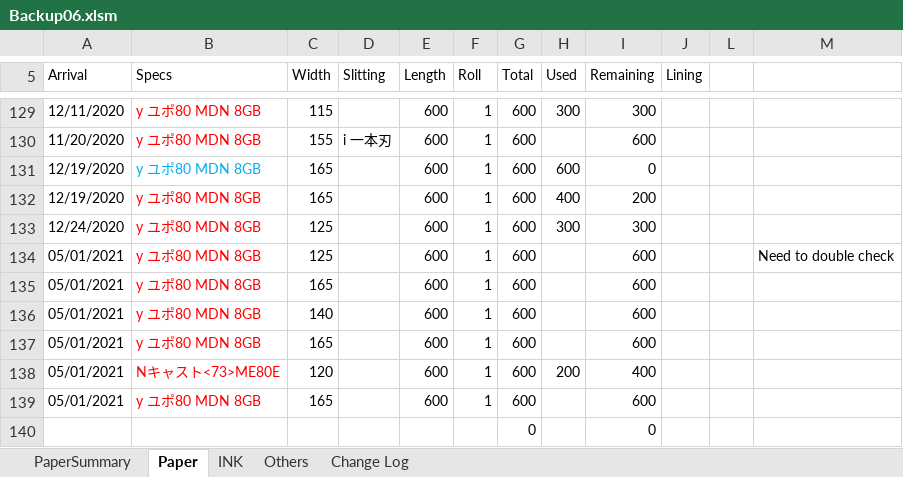
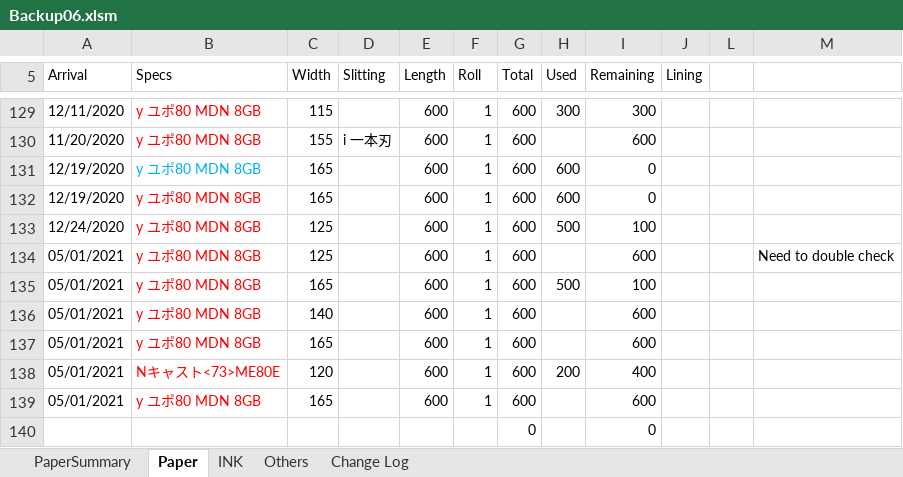
Before and after one commit to vicktor9450/demoSKU, an Excel workbook: Backup06.xlsm, sheet Paper, drawn as a sheet; only a part is shown, gaps mark what is left out; values as stored, in another font and other column widths than the file's, no borders; charts and pictures and table styles not drawn; the diff names each change by its address in the sheet, - before the commit and + after, or states it on an @@ line.

Commit message:
hello

```diff
--- a/Backup06.xlsm (sheet Paper)
+++ b/Backup06.xlsm (sheet Paper)
-H132 (Used): 400
+H132 (Used): 600
-I132 (Remaining): 200
+I132 (Remaining): 0
-H133 (Used): 300
+H133 (Used): 500
-I133 (Remaining): 300
+I133 (Remaining): 100
-H135 (Used): (empty)
+H135 (Used): 500
-I135 (Remaining): 600
+I135 (Remaining): 100
```
Also changed, not shown: sheet PaperSummary.
